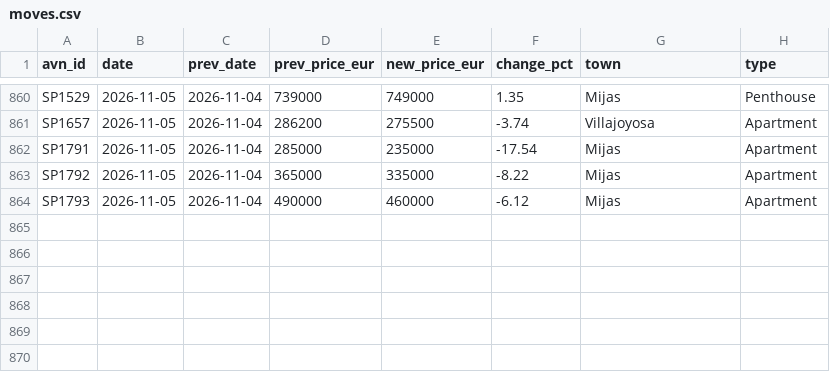
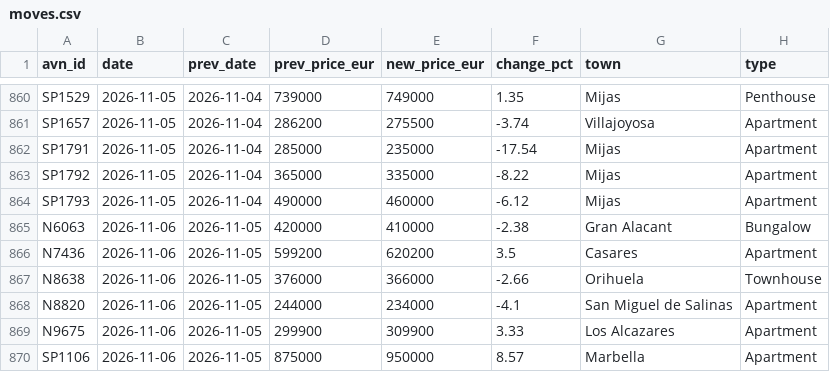
Before and after one commit to HenrikKolstad/avena-terminal, a CSV file: public/open-data/moves.csv, drawn as a sheet; only a part is shown, gaps mark what is left out.

Commit message:
chore(corpus): nightly open-data rebuild [skip ci]

```diff
--- a/public/open-data/moves.csv
+++ b/public/open-data/moves.csv
@@ -864 +864,7 @@ SP1792,2026-11-05,2026-11-04,365000,335000,-8.22,Mijas,Apartment
 SP1793,2026-11-05,2026-11-04,490000,460000,-6.12,Mijas,Apartment
+N6063,2026-11-06,2026-11-05,420000,410000,-2.38,Gran Alacant,Bungalow
+N7436,2026-11-06,2026-11-05,599200,620200,3.5,Casares,Apartment
+N8638,2026-11-06,2026-11-05,376000,366000,-2.66,Orihuela,Townhouse
+N8820,2026-11-06,2026-11-05,244000,234000,-4.1,San Miguel de Salinas,Apartment
+N9675,2026-11-06,2026-11-05,299900,309900,3.33,Los Alcazares,Apartment
+SP1106,2026-11-06,2026-11-05,875000,950000,8.57,Marbella,Apartment
```
Also changed, not shown: public/open-data/movement-ledger.csv, public/open-data/tombstones.csv, 6 other files.
